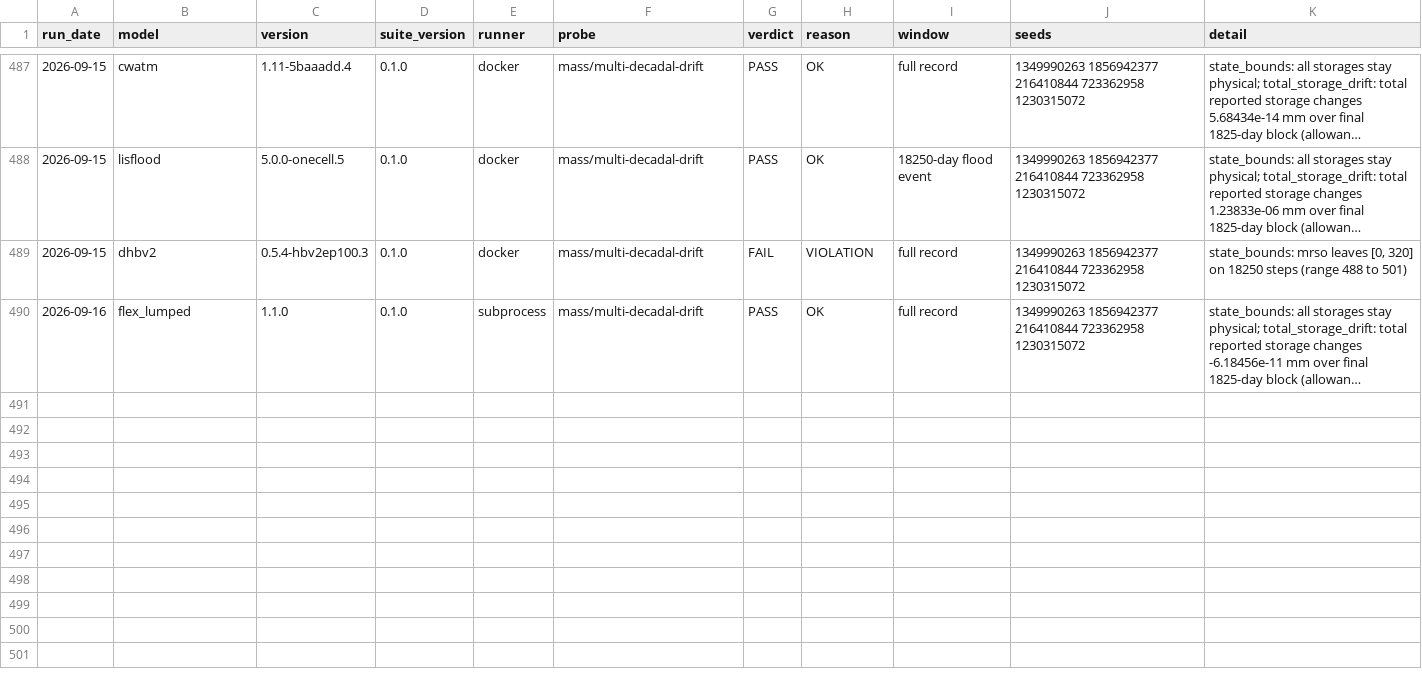
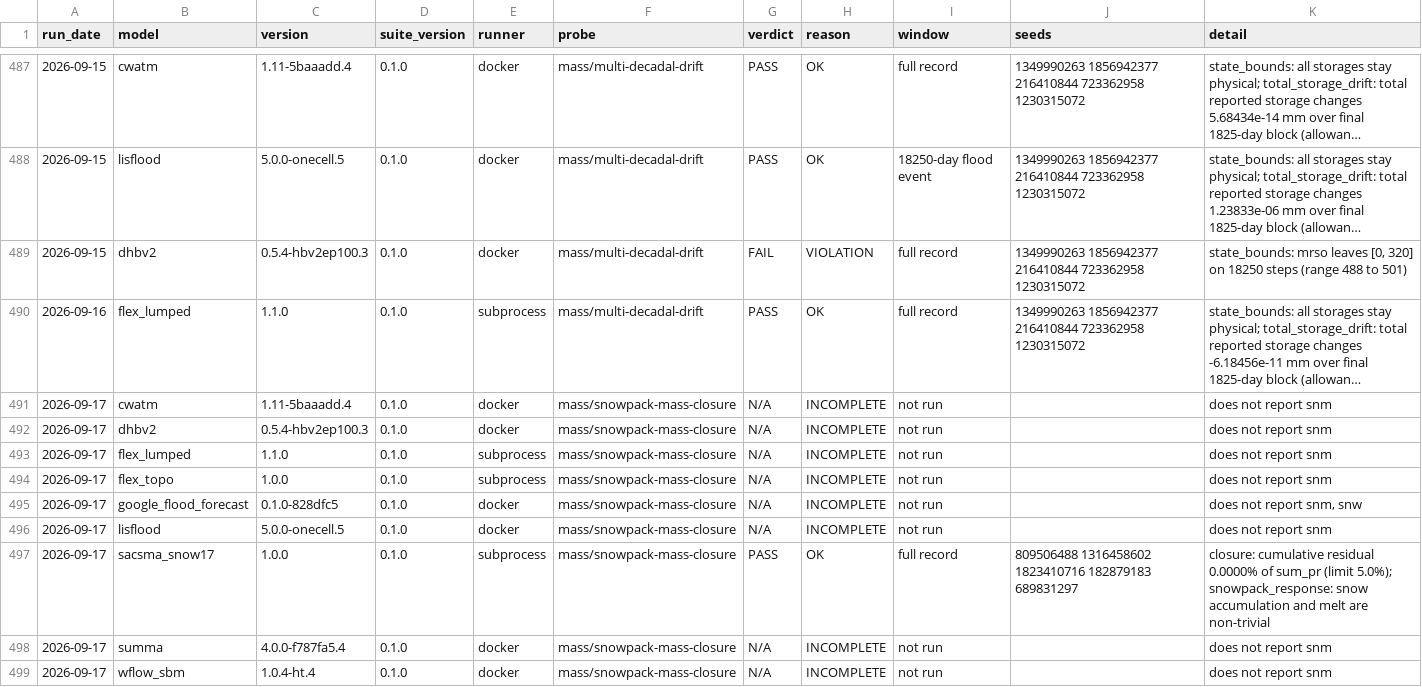
Before and after one commit to Flood-Lab/HydroTuring, a CSV file: models/result.csv, drawn as a sheet; only a part is shown, gaps mark what is left out; long unchanged cells end in …; the diff names each change by its address in the sheet, - before the commit and + after, or states it on an @@ line.

Commit message:
Sync snowpack probe metadata and results

```diff
--- a/models/result.csv
+++ b/models/result.csv
+row 491: 2026-09-17 | cwatm | 1.11-5baaadd.4 | 0.1.0 | docker | mass/snowpack-mass-closure | N/A | INCOMPLETE | not run |  | does not report snm
+row 492: 2026-09-17 | dhbv2 | 0.5.4-hbv2ep100.3 | 0.1.0 | docker | mass/snowpack-mass-closure | N/A | INCOMPLETE | not run |  | does not report snm
+row 493: 2026-09-17 | flex_lumped | 1.1.0 | 0.1.0 | subprocess | mass/snowpack-mass-closure | N/A | INCOMPLETE | not run |  | does not report snm
+row 494: 2026-09-17 | flex_topo | 1.0.0 | 0.1.0 | subprocess | mass/snowpack-mass-closure | N/A | INCOMPLETE | not run |  | does not report snm
+row 495: 2026-09-17 | google_flood_forecast | 0.1.0-828dfc5 | 0.1.0 | docker | mass/snowpack-mass-closure | N/A | INCOMPLETE | not run |  | does not report snm, snw
+row 496: 2026-09-17 | lisflood | 5.0.0-onecell.5 | 0.1.0 | docker | mass/snowpack-mass-closure | N/A | INCOMPLETE | not run |  | does not report snm
+row 497: 2026-09-17 | sacsma_snow17 | 1.0.0 | 0.1.0 | subprocess | mass/snowpack-mass-closure | PASS | OK | full record | 809506488 1316458602 1823410716 182879183 689831297 | closure: cumulative residual 0.0000% of sum_pr (limit 5.0%); snowpack_response: snow accumulation and melt are non-trivial
+row 498: 2026-09-17 | summa | 4.0.0-f787fa5.4 | 0.1.0 | docker | mass/snowpack-mass-closure | N/A | INCOMPLETE | not run |  | does not report snm
+row 499: 2026-09-17 | wflow_sbm | 1.0.4-ht.4 | 0.1.0 | docker | mass/snowpack-mass-closure | N/A | INCOMPLETE | not run |  | does not report snm
```
Also changed, not shown: 6 other files.
